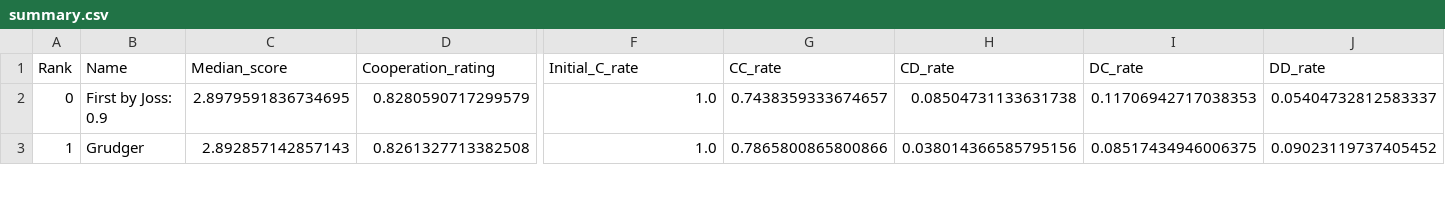
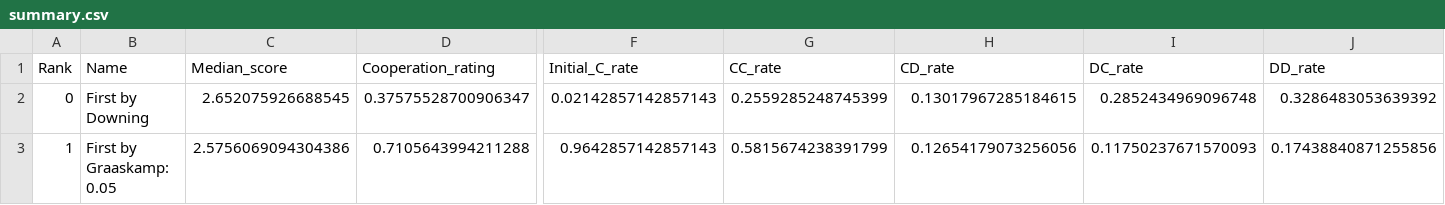
Before and after one commit to LucaBiasetto/PROGETTO, a CSV file: summary.csv, drawn as a sheet; only a part is shown, gaps mark what is left out; the diff covers the shown part only; the diff names each change by its address in the sheet, - before the commit and + after, or states it on an @@ line.

```diff
--- a/summary.csv
+++ b/summary.csv
-B2 (Name): First by Joss: 0.9
+B2 (Name): First by Downing
-C2 (Median_score): 2.8979591836734695
+C2 (Median_score): 2.652075926688545
-D2 (Cooperation_rating): 0.8280590717299579
+D2 (Cooperation_rating): 0.37575528700906347
-F2 (Initial_C_rate): 1.0
+F2 (Initial_C_rate): 0.02142857142857143
-G2 (CC_rate): 0.7438359333674657
+G2 (CC_rate): 0.2559285248745399
-H2 (CD_rate): 0.08504731133631738
+H2 (CD_rate): 0.13017967285184615
-I2 (DC_rate): 0.11706942717038353
+I2 (DC_rate): 0.2852434969096748
-J2 (DD_rate): 0.05404732812583337
+J2 (DD_rate): 0.3286483053639392
-B3 (Name): Grudger
+B3 (Name): First by Graaskamp: 0.05
-C3 (Median_score): 2.892857142857143
+C3 (Median_score): 2.5756069094304386
-D3 (Cooperation_rating): 0.8261327713382508
+D3 (Cooperation_rating): 0.7105643994211288
-F3 (Initial_C_rate): 1.0
+F3 (Initial_C_rate): 0.9642857142857143
-G3 (CC_rate): 0.7865800865800866
+G3 (CC_rate): 0.5815674238391799
-H3 (CD_rate): 0.038014366585795156
+H3 (CD_rate): 0.12654179073256056
-I3 (DC_rate): 0.08517434946006375
+I3 (DC_rate): 0.11750237671570093
-J3 (DD_rate): 0.09023119737405452
+J3 (DD_rate): 0.17438840871255856
```
Also changed, not shown: 177 edited cells elsewhere in this file, 2 other files.
